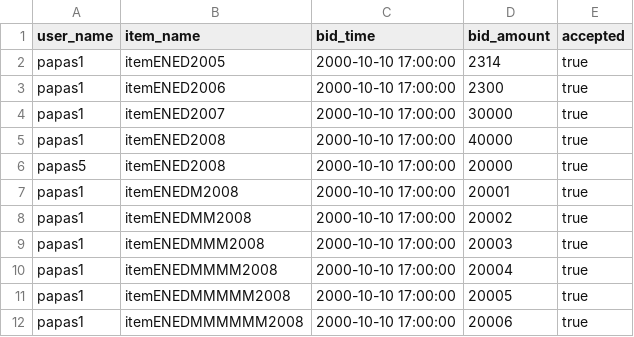
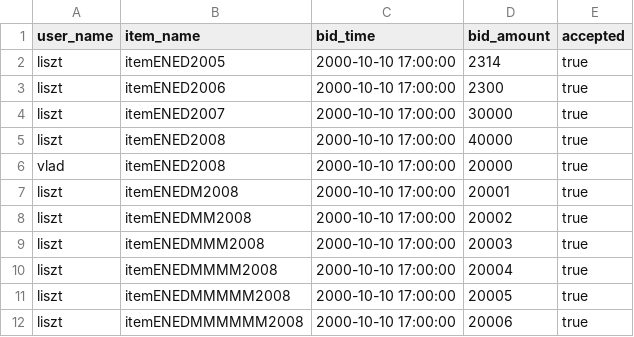
Before and after one commit to PapamichMarios/NotEbay, a CSV file: my_data/bid_ended_data.csv, drawn as a sheet.

```diff
--- a/my_data/bid_ended_data.csv
+++ b/my_data/bid_ended_data.csv
@@ -1,12 +1,12 @@
 user_name,item_name,bid_time,bid_amount,accepted
-papas1,itemENED2005,2000-10-10 17:00:00,2314,true
-papas1,itemENED2006,2000-10-10 17:00:00,2300,true
-papas1,itemENED2007,2000-10-10 17:00:00,30000,true
-papas1,itemENED2008,2000-10-10 17:00:00,40000,true
-papas5,itemENED2008,2000-10-10 17:00:00,20000,true
-papas1,itemENEDM2008,2000-10-10 17:00:00,20001,true
-papas1,itemENEDMM2008,2000-10-10 17:00:00,20002,true
-papas1,itemENEDMMM2008,2000-10-10 17:00:00,20003,true
-papas1,itemENEDMMMM2008,2000-10-10 17:00:00,20004,true
-papas1,itemENEDMMMMM2008,2000-10-10 17:00:00,20005,true
-papas1,itemENEDMMMMMM2008,2000-10-10 17:00:00,20006,true
+liszt,itemENED2005,2000-10-10 17:00:00,2314,true
+liszt,itemENED2006,2000-10-10 17:00:00,2300,true
+liszt,itemENED2007,2000-10-10 17:00:00,30000,true
+liszt,itemENED2008,2000-10-10 17:00:00,40000,true
+vlad,itemENED2008,2000-10-10 17:00:00,20000,true
+liszt,itemENEDM2008,2000-10-10 17:00:00,20001,true
+liszt,itemENEDMM2008,2000-10-10 17:00:00,20002,true
+liszt,itemENEDMMM2008,2000-10-10 17:00:00,20003,true
+liszt,itemENEDMMMM2008,2000-10-10 17:00:00,20004,true
+liszt,itemENEDMMMMM2008,2000-10-10 17:00:00,20005,true
+liszt,itemENEDMMMMMM2008,2000-10-10 17:00:00,20006,true
```
Also changed, not shown: my_data/item_data.csv, my_data/item_ended_data.csv, 5 other files.
